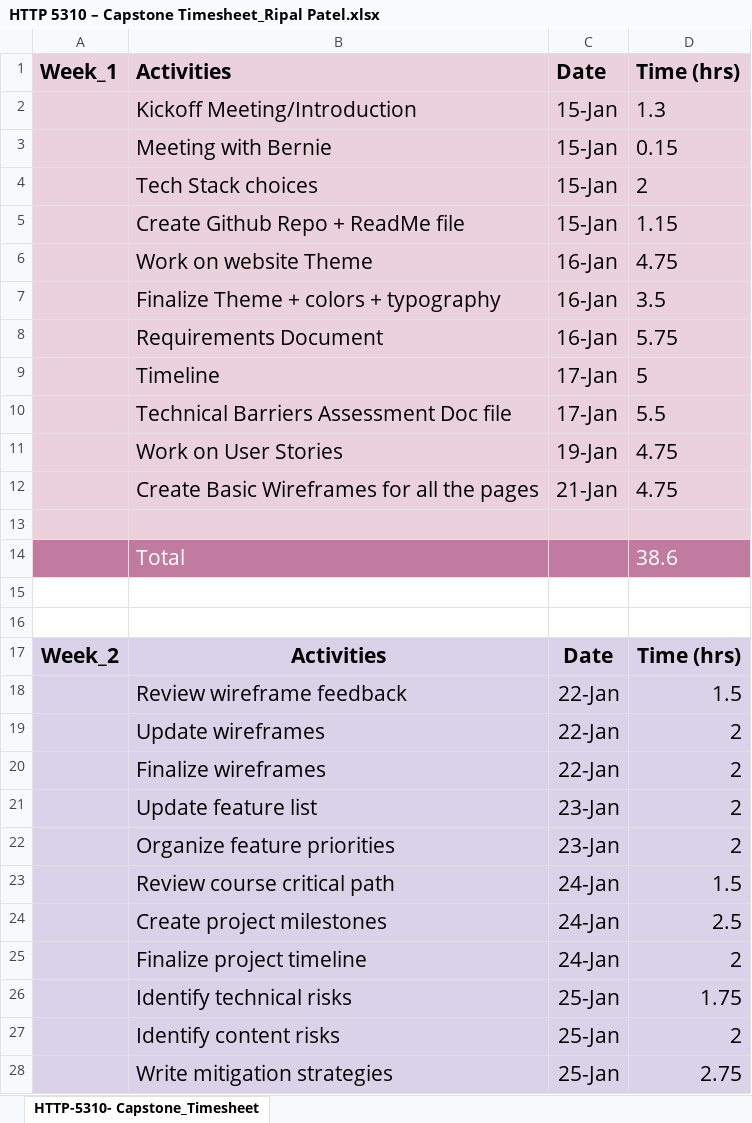
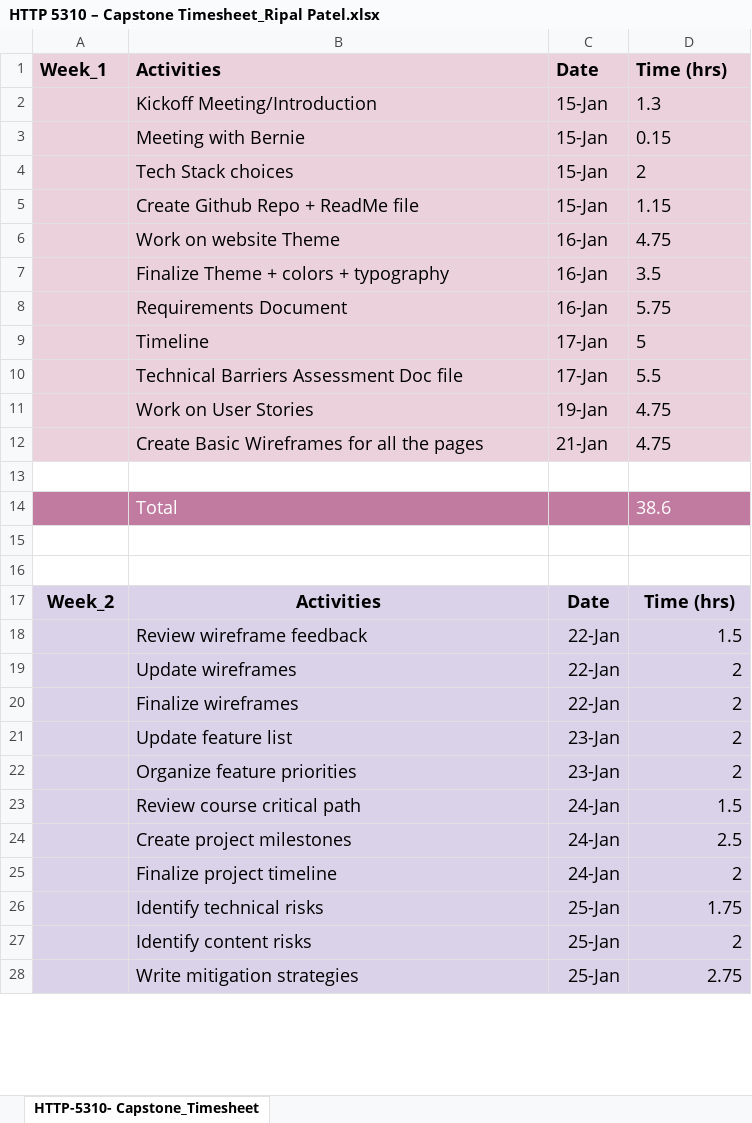
Before and after one commit to RipalPatel18/HealthCare-Plus, an Excel workbook: Week_2/HTTP 5310 – Capstone Timesheet_Ripal Patel.xlsx, sheet HTTP-5310- Capstone_Timesheet, drawn as a sheet; only a part is shown; values as stored, in another font and other column widths than the file's, no borders; the diff covers the shown part only; the diff names each change by its address in the sheet, - before the commit and + after, or states it on an @@ line.

Commit message:
Add hours in timesheet

```diff
--- a/Week_2/HTTP 5310 – Capstone Timesheet_Ripal Patel.xlsx (sheet HTTP-5310- Capstone_Timesheet)
+++ b/Week_2/HTTP 5310 – Capstone Timesheet_Ripal Patel.xlsx (sheet HTTP-5310- Capstone_Timesheet)
@@ A1:D1 text size: smaller @@
@@ B2:D12 text size: smaller @@
-A13:D13 fill: #EAD1DC
+A13:D13 fill: none
@@ B14 text size: smaller @@
@@ D14 text size: smaller @@
@@ A17:D17 text size: smaller @@
@@ B18:D28 text size: smaller @@
```
Also changed, not shown: 1 added row, 7 removed rows, 2 edited cells and cell formats elsewhere in this sheet.
